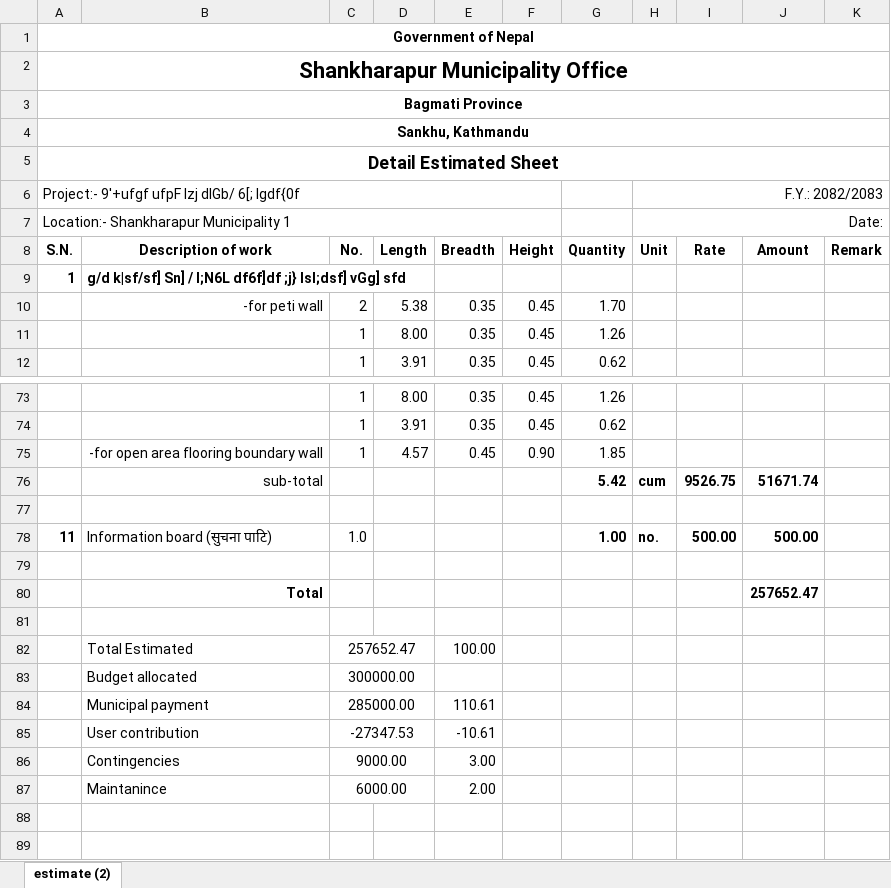
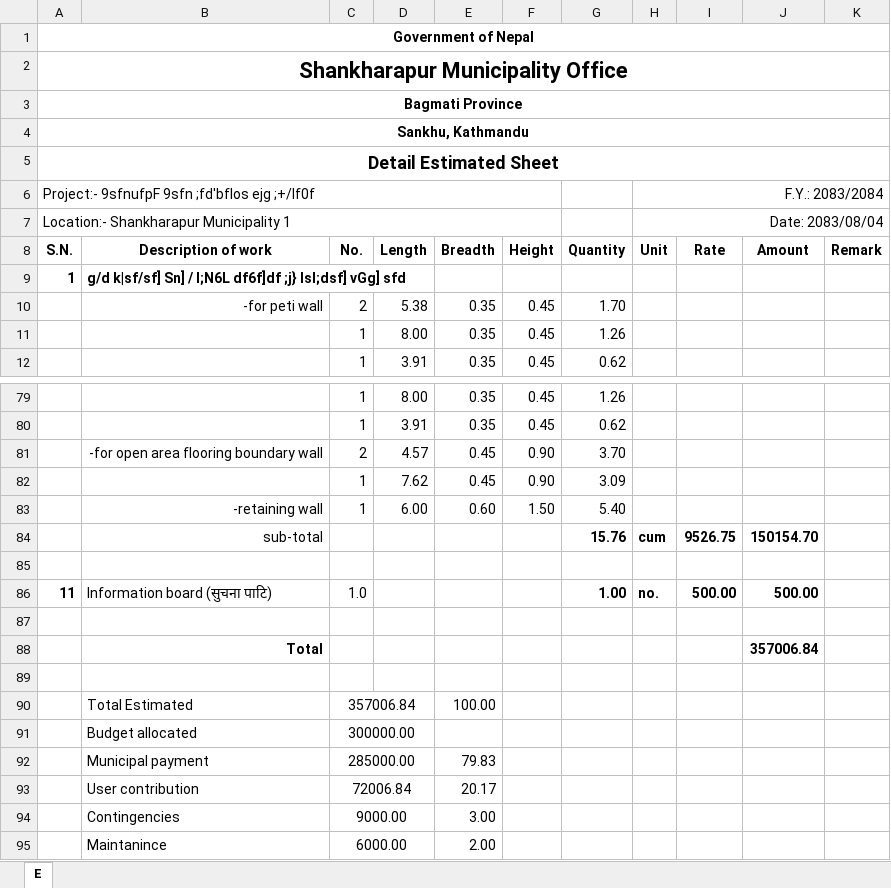
Before and after one commit to suwalcrystal/ward1, an Excel workbook: 2083_2084/estimate/budget maag estimate/wukhu kheti dhakal gaun samudayik bhaawan samrakxan/ढुंगाना गाउँ शिव मन्दिरको त्रस निर्माण.xlsx, sheet E, drawn as a sheet; only a part is shown, gaps mark what is left out; values as stored, in another font and other column widths than the file's, no borders; addresses are those after the commit; the diff covers the shown part only; the diff names each change by its address in the sheet, - before the commit and + after, or states it on an @@ line.

Commit message:
dhakal gaun shiva mandir estimate provided and laxmi rokaya analysis report continue

```diff
--- a/2083_2084/estimate/budget maag estimate/wukhu kheti dhakal gaun samudayik bhaawan samrakxan/ढुंगाना गाउँ शिव मन्दिरको त्रस निर्माण.xlsx (sheet E)
+++ b/2083_2084/estimate/budget maag estimate/wukhu kheti dhakal gaun samudayik bhaawan samrakxan/ढुंगाना गाउँ शिव मन्दिरको त्रस निर्माण.xlsx (sheet E)
-sheet tab: estimate (2)
+sheet tab: E
@@ column A (S.N.) renumbered in row 6 @@
-H6 (Unit): F.Y.: 2082/2083
+H6 (Unit): F.Y.: 2083/2084
-H7 (Unit): Date:
+H7 (Unit): Date: 2083/08/04
-C81 (No.): 1
+C81 (No.): 2
-G81 (Quantity): 1.85
+G81 (Quantity): 3.70
+row 82:  |  | 1 | 7.62 | 0.45 | 0.90 | 3.09
+row 83:  | -retaining wall | 1 | 6.00 | 0.60 | 1.50 | 5.40
-G84 (Quantity): 5.42
+G84 (Quantity): 15.76
-J84 (Amount): 51671.74
+J84 (Amount): 150154.70
-J88 (Amount): 257652.47
+J88 (Amount): 357006.84
-C90 (No.): 257652.47
+C90 (No.): 357006.84
-E92 (Breadth): 110.61
+E92 (Breadth): 79.83
-C93 (No.): -27347.53
+C93 (No.): 72006.84
-E93 (Breadth): -10.61
+E93 (Breadth): 20.17
```
Also changed, not shown: 9 added rows, 3 removed rows and 27 edited cells elsewhere in this sheet, formulas that keep their value, 1 other file.
